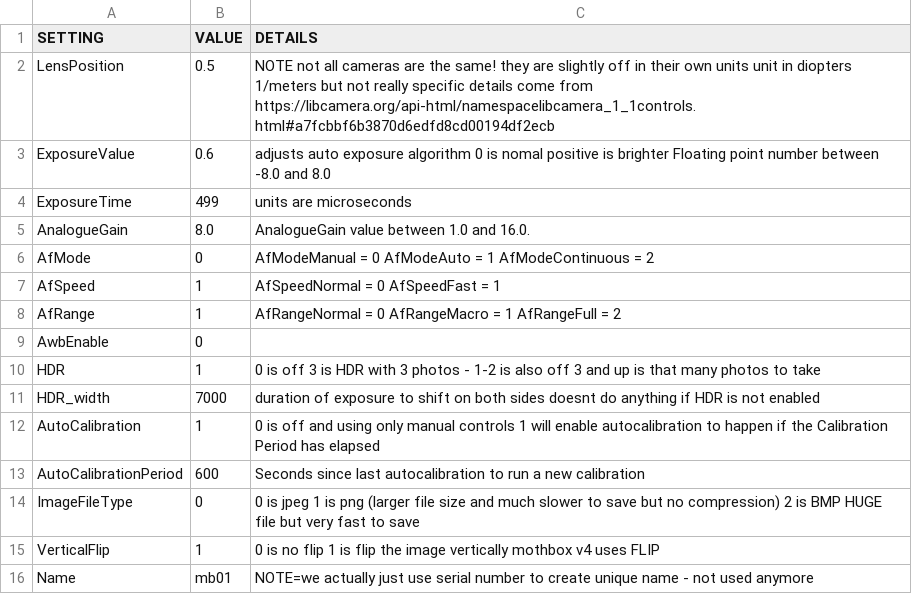
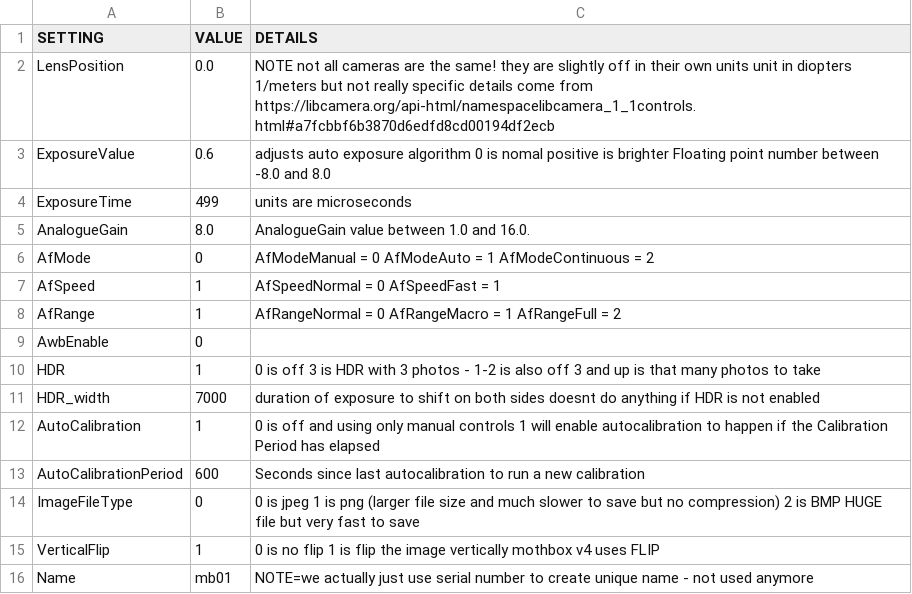
Before and after one commit to Digital-Naturalism-Laboratories/Mothbox, a CSV file: Firmware/5.x/camera_settings.csv, drawn as a sheet.

```diff
--- a/Firmware/5.x/camera_settings.csv
+++ b/Firmware/5.x/camera_settings.csv
@@ -1,3 +1,3 @@
 SETTING,VALUE,DETAILS
-LensPosition,0.5, NOTE not all cameras are the same! they are slightly off in their own units   unit in diopters 1/meters but not really specific details come from https://libcamera.org/api-html/namespacelibcamera_1_1controls.html#a7fcbbf6b3870d6edfd8cd00194df2ecb
+LensPosition,0.0, NOTE not all cameras are the same! they are slightly off in their own units   unit in diopters 1/meters but not really specific details come from https://libcamera.org/api-html/namespacelibcamera_1_1controls.html#a7fcbbf6b3870d6edfd8cd00194df2ecb
 ExposureValue,0.6,adjusts auto exposure algorithm 0 is nomal positive is brighter Floating point number between -8.0 and 8.0
```
Also changed, not shown: Firmware/5.x/schedule_settings.csv, 33 other files.
